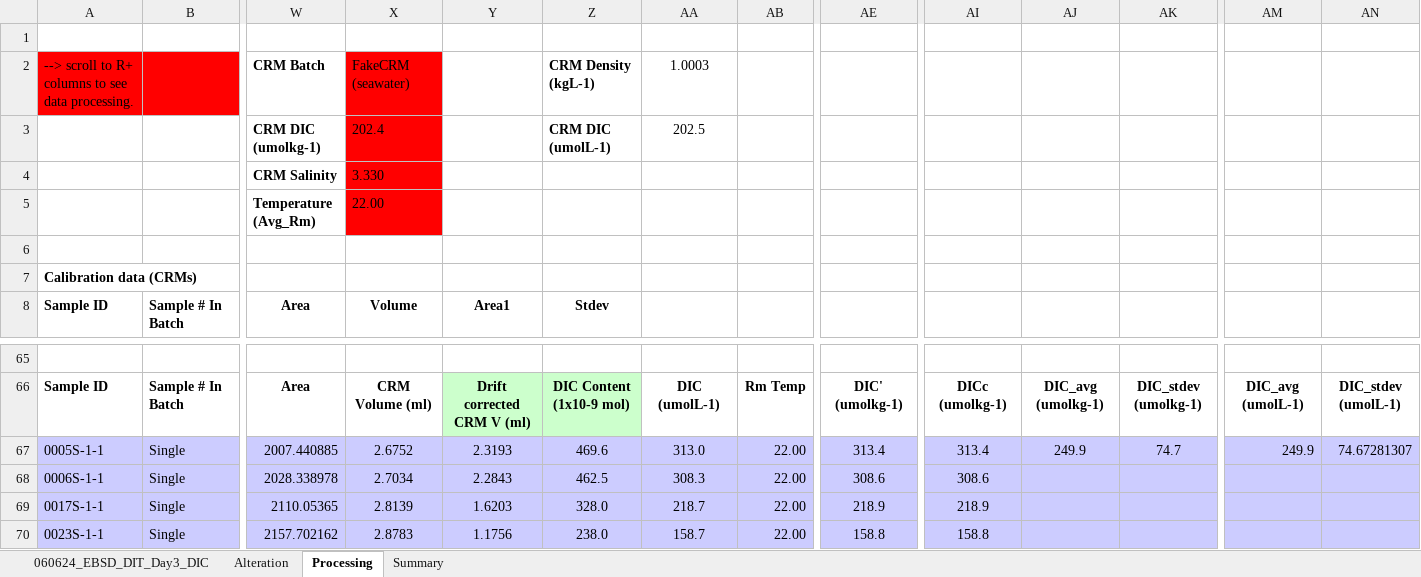
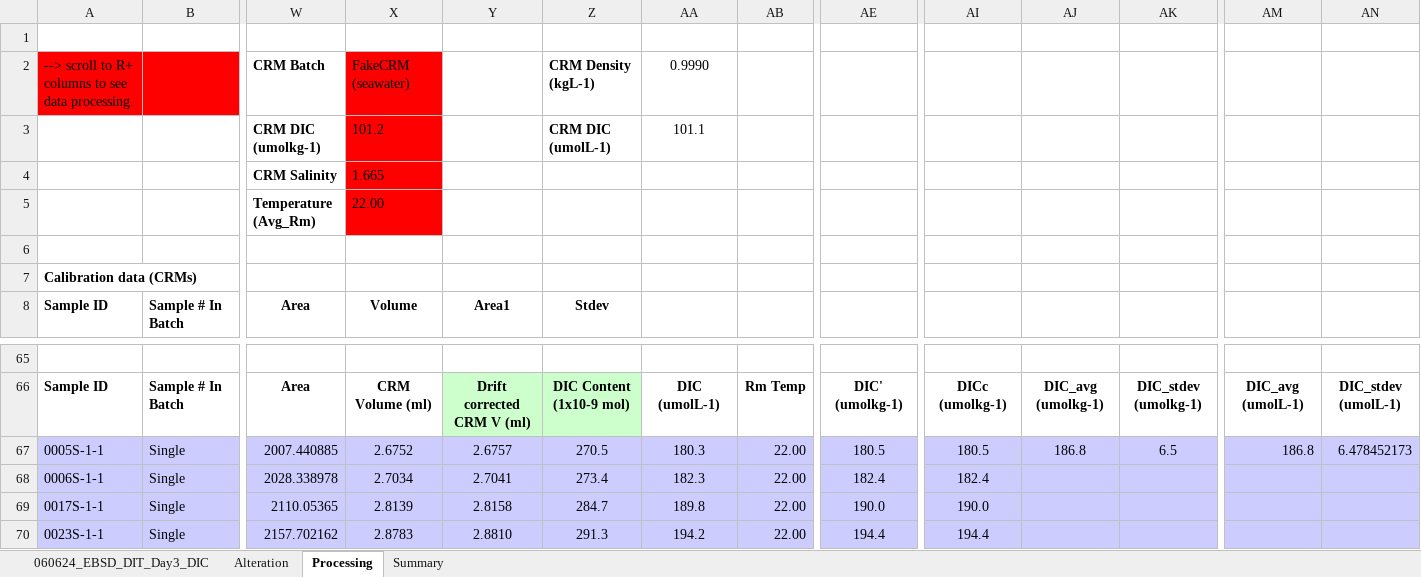
Before and after one commit to river-corridors-sfa/rcsfa-RC3-BSLE-DIT-degradation, an Excel workbook: DIC/ManuallyProcessed/Day3_DIC.xlsx, sheet Processing, drawn as a sheet; only a part is shown, gaps mark what is left out; values as stored, in another font and other column widths than the file's, no borders; charts and pictures not drawn; the diff covers the shown part only; the diff names each change by its address in the sheet, - before the commit and + after, or states it on an @@ line.

Commit message:
Manual DIC Calculations

```diff
--- a/DIC/ManuallyProcessed/Day3_DIC.xlsx (sheet Processing)
+++ b/DIC/ManuallyProcessed/Day3_DIC.xlsx (sheet Processing)
-AA2: 1.0003
+AA2: 0.9990
-X3 (Volume): 202.4
+X3 (Volume): 101.2
-AA3: 202.5
+AA3: 101.1
-X4 (Volume): 3.330
+X4 (Volume): 1.665
-Y67 (Area1): 2.3193
+Y67 (Area1): 2.6757
-Z67 (Stdev): 469.6
+Z67 (Stdev): 270.5
-AA67: 313.0
+AA67: 180.3
-AE67: 313.4
+AE67: 180.5
-AI67: 313.4
+AI67: 180.5
-AJ67: 249.9
+AJ67: 186.8
-AK67: 74.7
+AK67: 6.5
-AM67: 249.9
+AM67: 186.8
-AN67: 74.67281307
+AN67: 6.478452173
-Y68 (Area1): 2.2843
+Y68 (Area1): 2.7041
-Z68 (Stdev): 462.5
+Z68 (Stdev): 273.4
-AA68: 308.3
+AA68: 182.3
-AE68: 308.6
+AE68: 182.4
-AI68: 308.6
+AI68: 182.4
-Y69 (Area1): 1.6203
+Y69 (Area1): 2.8158
-Z69 (Stdev): 328.0
+Z69 (Stdev): 284.7
-AA69: 218.7
+AA69: 189.8
-AE69: 218.9
+AE69: 190.0
-AI69: 218.9
+AI69: 190.0
-Y70 (Area1): 1.1756
+Y70 (Area1): 2.8810
-Z70 (Stdev): 238.0
+Z70 (Stdev): 291.3
-AA70: 158.7
+AA70: 194.2
-AE70: 158.8
+AE70: 194.4
-AI70: 158.8
+AI70: 194.4
```
Also changed, not shown: 2 added rows, 2 removed rows and 131 edited cells elsewhere in this sheet, sheet Summary, charts or pictures, DIC/ManuallyProcessed/Day0_DIC.xlsx, DIC/ManuallyProcessed/Day1_DIC.xlsx, 4 other files.
